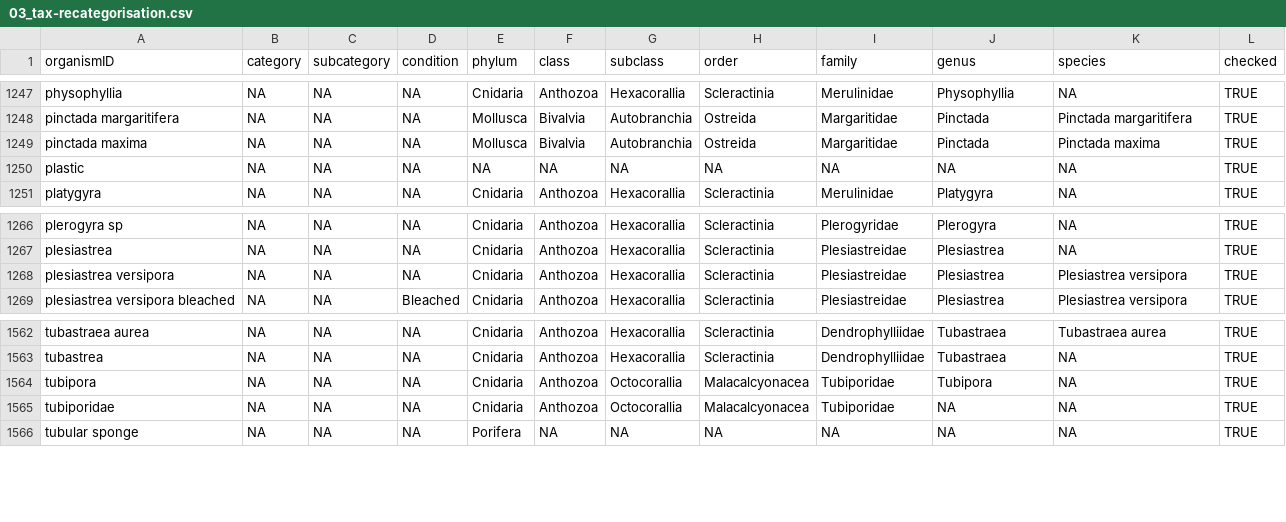
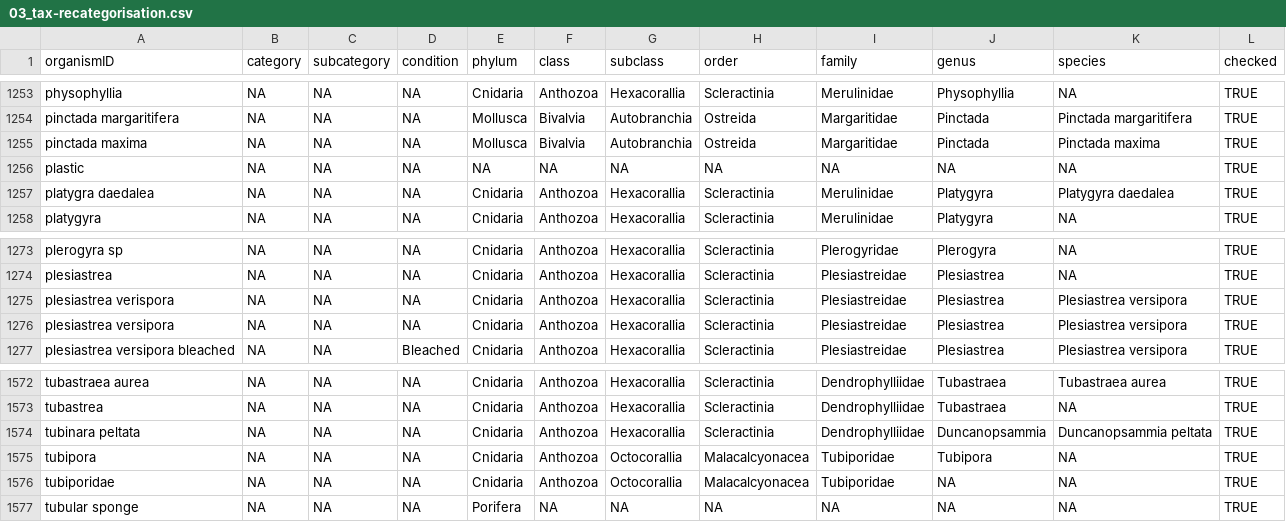
Before and after one commit to GCRMN/gcrmndb_benthos, a CSV file: data/03_tax-recategorisation.csv, drawn as a sheet; only a part is shown, gaps mark what is left out; the diff covers the shown part only; the diff names each change by its address in the sheet, - before the commit and + after, or states it on an @@ line.

```diff
--- a/data/03_tax-recategorisation.csv
+++ b/data/03_tax-recategorisation.csv
+row 1257: platygra daedalea | NA | NA | NA | Cnidaria | Anthozoa | Hexacorallia | Scleractinia | Merulinidae | Platygyra | Platygyra daedalea | TRUE
+row 1275: plesiastrea verispora | NA | NA | NA | Cnidaria | Anthozoa | Hexacorallia | Scleractinia | Plesiastreidae | Plesiastrea | Plesiastrea versipora | TRUE
+row 1574: tubinara peltata | NA | NA | NA | Cnidaria | Anthozoa | Hexacorallia | Scleractinia | Dendrophylliidae | Duncanopsammia | Duncanopsammia peltata | TRUE
```
Also changed, not shown: 8 added rows elsewhere in this file, 3 other files.
